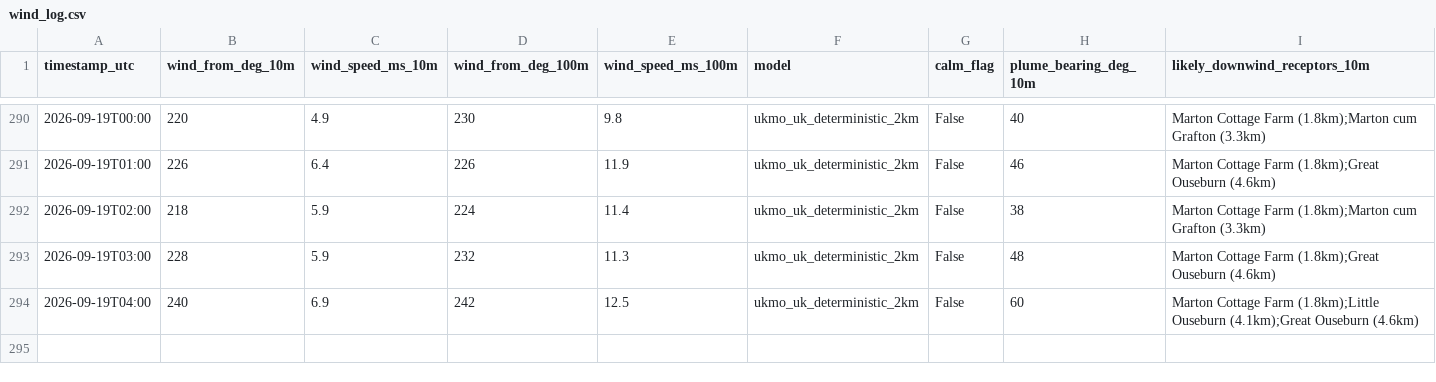
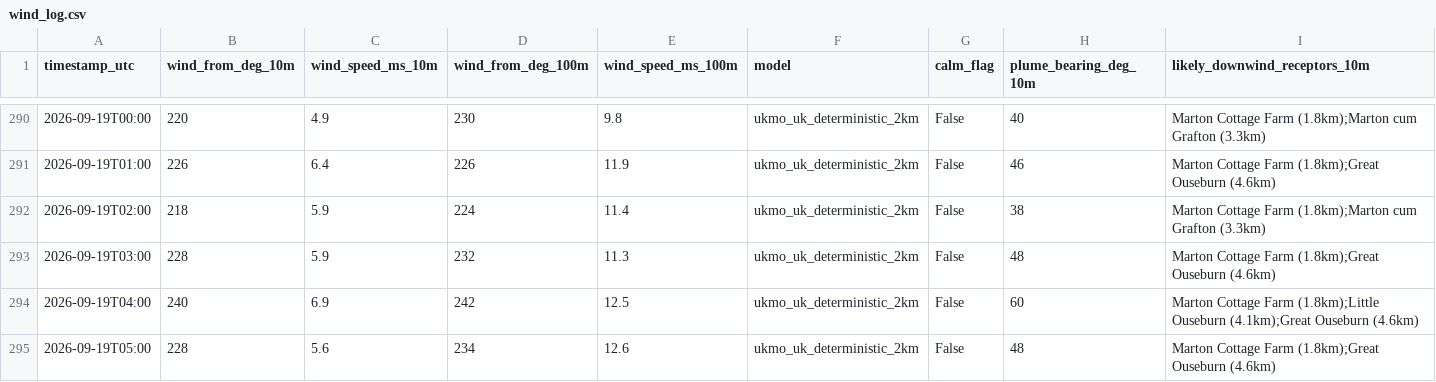
Before and after one commit to Matthew42205/awrp-wind-log, a CSV file: wind_log.csv, drawn as a sheet; only a part is shown, gaps mark what is left out; rows hold the shown columns only; the diff names each change by its address in the sheet, - before the commit and + after, or states it on an @@ line.

```diff
--- a/wind_log.csv
+++ b/wind_log.csv
+row 295: 2026-09-19T05:00 | 228 | 5.6 | 234 | 12.6 | ukmo_uk_deterministic_2km | False | 48 | Marton Cottage Farm (1.8km);Great Ouseburn (4.6km)
```
